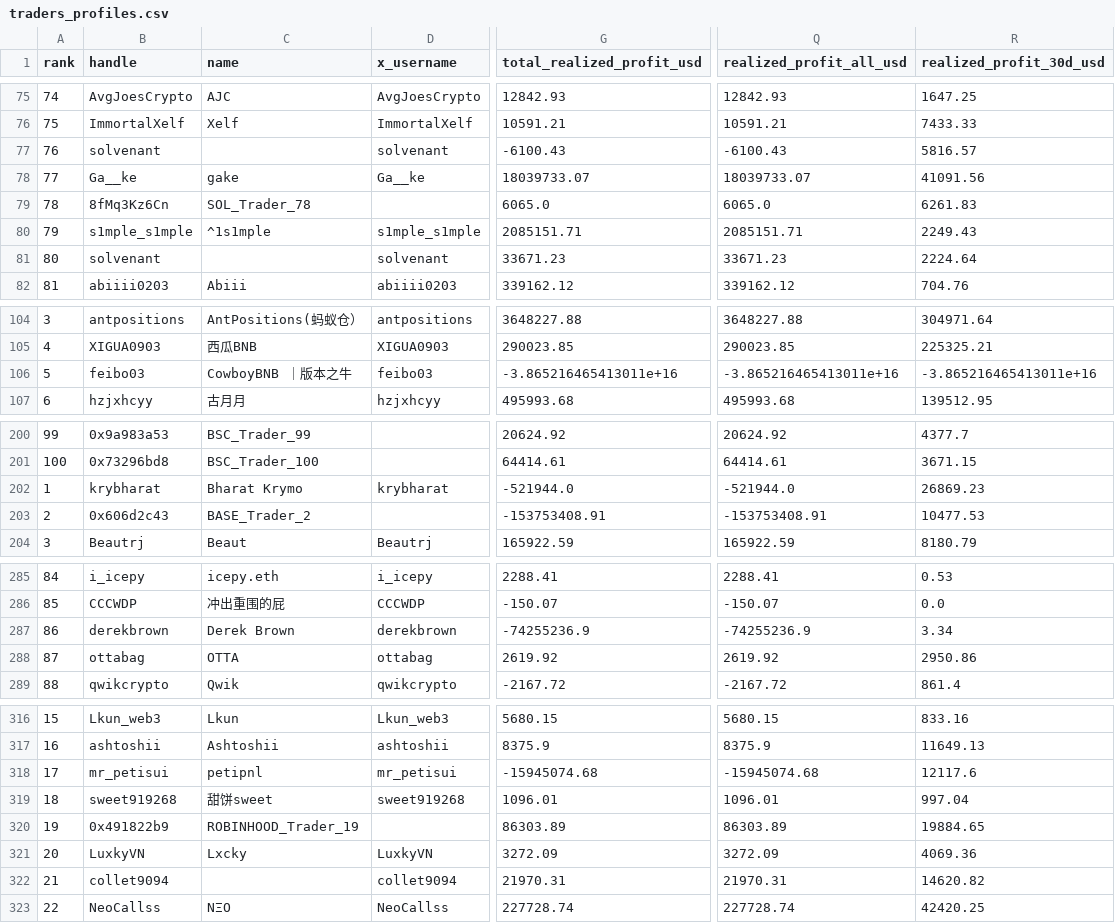
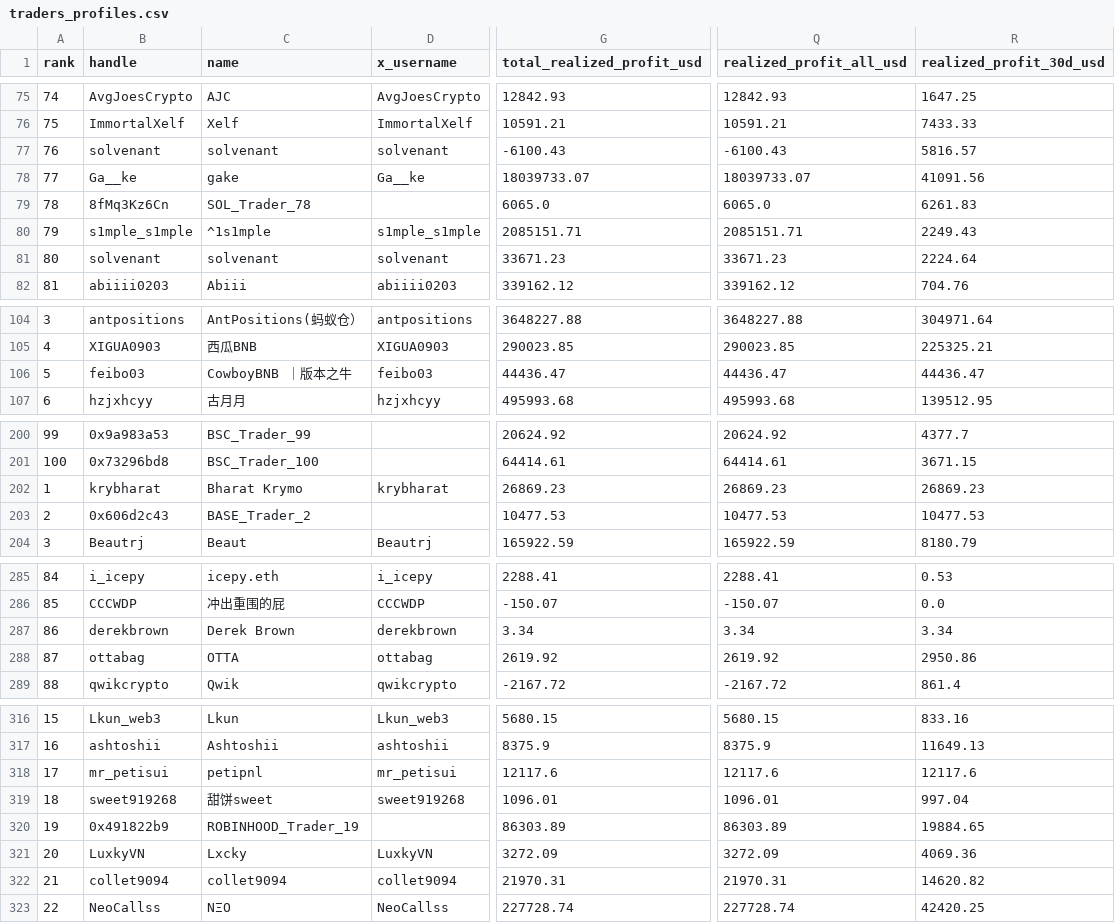
Before and after one commit to anglee0323/gmgn-top100-traders, a CSV file: data/traders_profiles.csv, drawn as a sheet; only a part is shown, gaps mark what is left out; the diff covers the shown part only; the diff names each change by its address in the sheet, - before the commit and + after, or states it on an @@ line.

```diff
--- a/data/traders_profiles.csv
+++ b/data/traders_profiles.csv
-C77 (name): (empty)
+C77 (name): solvenant
-C81 (name): (empty)
+C81 (name): solvenant
-G106 (total_realized_profit_usd): -3.865216465413011e+16
+G106 (total_realized_profit_usd): 44436.47
-Q106 (realized_profit_all_usd): -3.865216465413011e+16
+Q106 (realized_profit_all_usd): 44436.47
-R106 (realized_profit_30d_usd): -3.865216465413011e+16
+R106 (realized_profit_30d_usd): 44436.47
-G202 (total_realized_profit_usd): -521944.0
+G202 (total_realized_profit_usd): 26869.23
-Q202 (realized_profit_all_usd): -521944.0
+Q202 (realized_profit_all_usd): 26869.23
-G203 (total_realized_profit_usd): -153753408.91
+G203 (total_realized_profit_usd): 10477.53
-Q203 (realized_profit_all_usd): -153753408.91
+Q203 (realized_profit_all_usd): 10477.53
-G287 (total_realized_profit_usd): -74255236.9
+G287 (total_realized_profit_usd): 3.34
-Q287 (realized_profit_all_usd): -74255236.9
+Q287 (realized_profit_all_usd): 3.34
-G318 (total_realized_profit_usd): -15945074.68
+G318 (total_realized_profit_usd): 12117.6
-Q318 (realized_profit_all_usd): -15945074.68
+Q318 (realized_profit_all_usd): 12117.6
-C322 (name): (empty)
+C322 (name): collet9094
```
Also changed, not shown: 14 edited cells elsewhere in this file, data/base/ml_features.csv, data/bsc/traders_profiles.csv, 23 other files.
